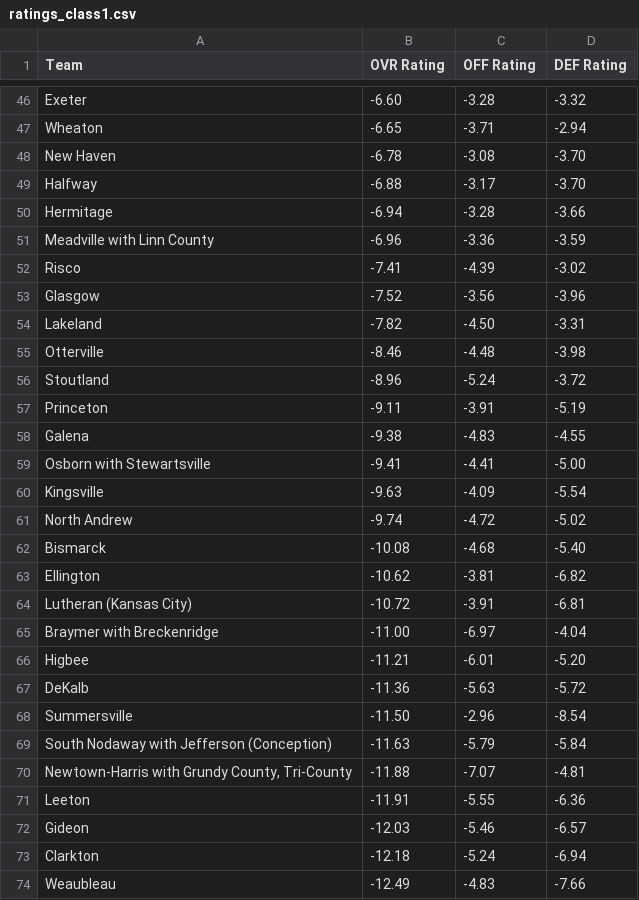
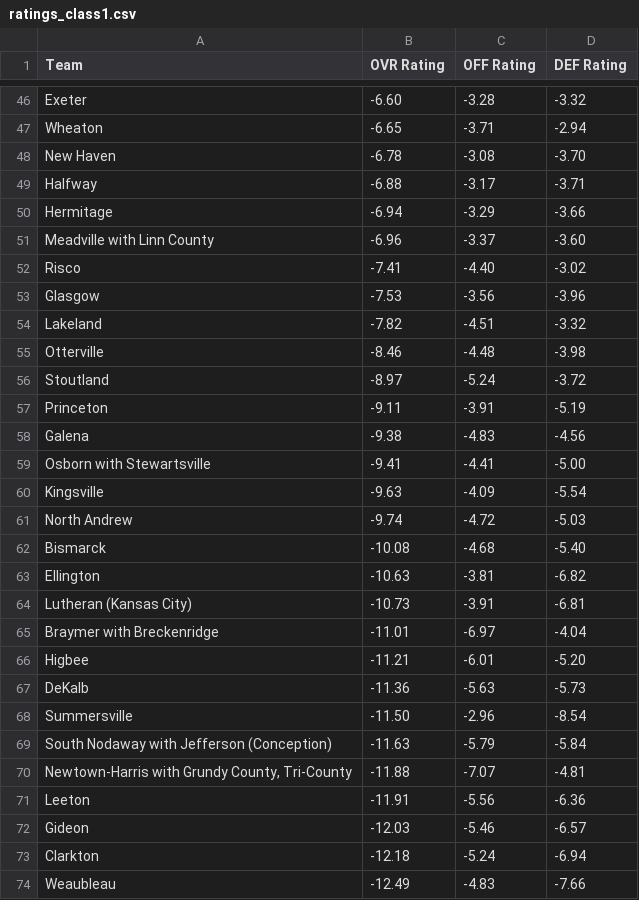
Before and after one commit to AllMOSports/baseball-ratings, a CSV file: ratings_class1.csv, drawn as a sheet; only a part is shown, gaps mark what is left out; the diff covers the shown part only.

```diff
--- a/ratings_class1.csv
+++ b/ratings_class1.csv
@@ -48,21 +48,21 @@ Wheaton,-6.65,-3.71,-2.94
 New Haven,-6.78,-3.08,-3.70
-Halfway,-6.88,-3.17,-3.70
-Hermitage,-6.94,-3.28,-3.66
-Meadville with Linn County,-6.96,-3.36,-3.59
-Risco,-7.41,-4.39,-3.02
-Glasgow,-7.52,-3.56,-3.96
-Lakeland,-7.82,-4.50,-3.31
+Halfway,-6.88,-3.17,-3.71
+Hermitage,-6.94,-3.29,-3.66
+Meadville with Linn County,-6.96,-3.37,-3.60
+Risco,-7.41,-4.40,-3.02
+Glasgow,-7.53,-3.56,-3.96
+Lakeland,-7.82,-4.51,-3.32
 Otterville,-8.46,-4.48,-3.98
-Stoutland,-8.96,-5.24,-3.72
+Stoutland,-8.97,-5.24,-3.72
 Princeton,-9.11,-3.91,-5.19
-Galena,-9.38,-4.83,-4.55
+Galena,-9.38,-4.83,-4.56
 Osborn with Stewartsville,-9.41,-4.41,-5.00
 Kingsville,-9.63,-4.09,-5.54
-North Andrew,-9.74,-4.72,-5.02
+North Andrew,-9.74,-4.72,-5.03
 Bismarck,-10.08,-4.68,-5.40
-Ellington,-10.62,-3.81,-6.82
-Lutheran (Kansas City),-10.72,-3.91,-6.81
-Braymer with Breckenridge,-11.00,-6.97,-4.04
+Ellington,-10.63,-3.81,-6.82
+Lutheran (Kansas City),-10.73,-3.91,-6.81
+Braymer with Breckenridge,-11.01,-6.97,-4.04
 Higbee,-11.21,-6.01,-5.20
-DeKalb,-11.36,-5.63,-5.72
+DeKalb,-11.36,-5.63,-5.73
 Summersville,-11.50,-2.96,-8.54
@@ -70,3 +70,3 @@ South Nodaway with Jefferson (Conception),-11.63,-5.79,-5.84
 "Newtown-Harris with Grundy County, Tri-County",-11.88,-7.07,-4.81
-Leeton,-11.91,-5.55,-6.36
+Leeton,-11.91,-5.56,-6.36
 Gideon,-12.03,-5.46,-6.57
```
Also changed, not shown: 31 edited cells elsewhere in this file, ratings_all.csv, ratings_class2.csv, 12 other files.
